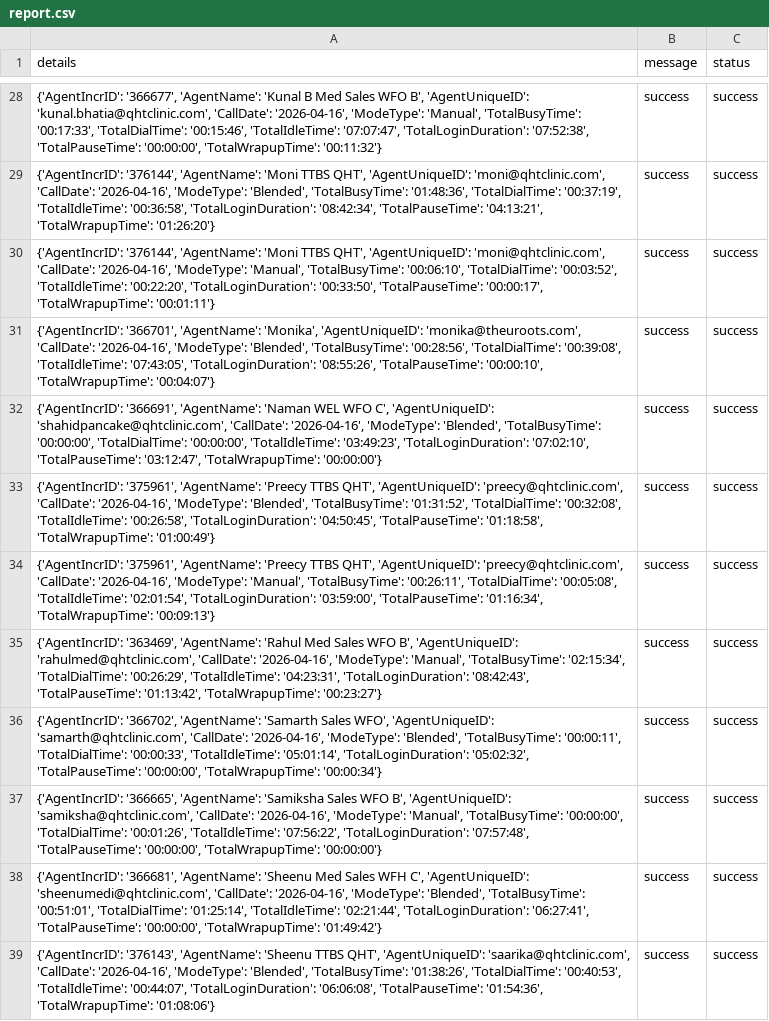
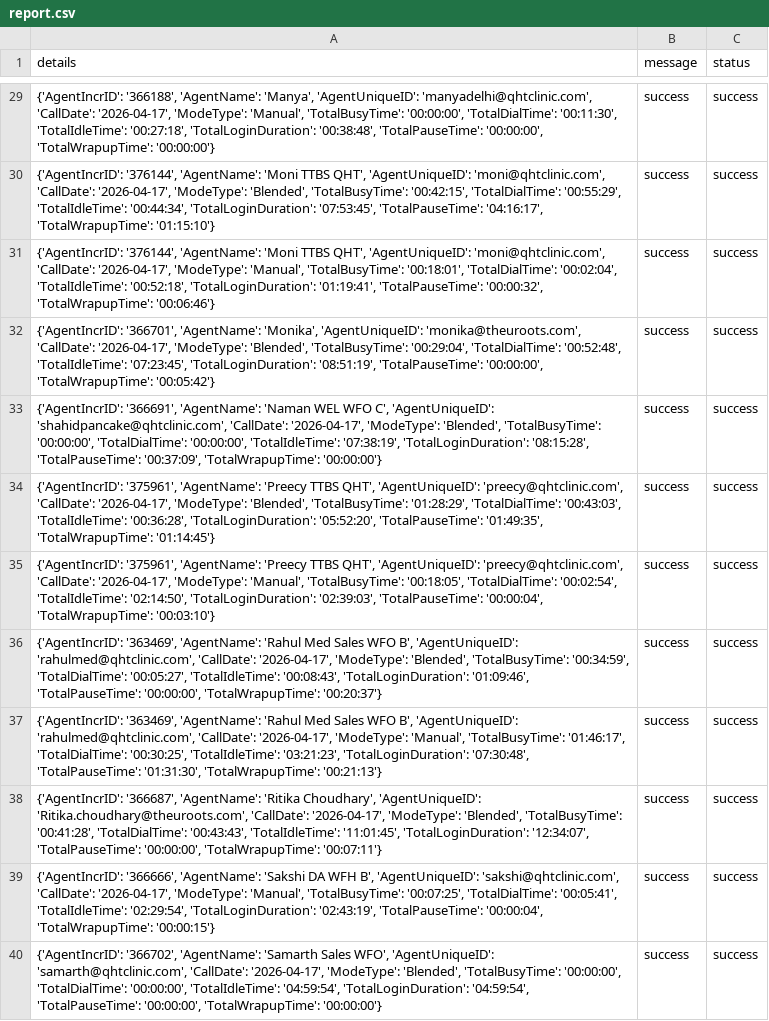
Before and after one commit to John-Cena-DEV/ozonetel_agents, a CSV file: report.csv, drawn as a sheet; only a part is shown, gaps mark what is left out; addresses are those after the commit; the diff covers the shown part only; the diff names each change by its address in the sheet, - before the commit and + after, or states it on an @@ line.

```diff
--- a/report.csv
+++ b/report.csv
-A29 (details): {'AgentIncrID': '366677', 'AgentName': 'Kunal B Med Sales WFO B', 'AgentUniqueID': 'kunal.bhatia@qhtclinic.com', 'CallDate': '2026-04-16', 'ModeType': 'Manual', 'TotalBusyTime': '00:17:33', 'TotalDialTime': '00:15:46', 'TotalIdleTime': '07:07:47', 'TotalLoginDuration': '07:52:38', 'TotalPauseTime': '00:00:00', 'TotalWrapupTime': '00:11:32'}
+A29 (details): {'AgentIncrID': '366188', 'AgentName': 'Manya', 'AgentUniqueID': 'manyadelhi@qhtclinic.com', 'CallDate': '2026-04-17', 'ModeType': 'Manual', 'TotalBusyTime': '00:00:00', 'TotalDialTime': '00:11:30', 'TotalIdleTime': '00:27:18', 'TotalLoginDuration': '00:38:48', 'TotalPauseTime': '00:00:00', 'TotalWrapupTime': '00:00:00'}
-A30 (details): …'moni@qhtclinic.com', 'CallDate': '2026-04-16', 'ModeType': 'Blended', 'TotalBusyTime': '01:48:36', 'TotalDialTime': '00:37:19', 'TotalIdleTime': '00:36:58', 'TotalLoginDuration': '08:42:34', 'TotalPauseTime': '04:13:21', 'TotalWrapupTime': '01:26:20'}
+A30 (details): …'moni@qhtclinic.com', 'CallDate': '2026-04-17', 'ModeType': 'Blended', 'TotalBusyTime': '00:42:15', 'TotalDialTime': '00:55:29', 'TotalIdleTime': '00:44:34', 'TotalLoginDuration': '07:53:45', 'TotalPauseTime': '04:16:17', 'TotalWrapupTime': '01:15:10'}
-A31 (details): …'moni@qhtclinic.com', 'CallDate': '2026-04-16', 'ModeType': 'Manual', 'TotalBusyTime': '00:06:10', 'TotalDialTime': '00:03:52', 'TotalIdleTime': '00:22:20', 'TotalLoginDuration': '00:33:50', 'TotalPauseTime': '00:00:17', 'TotalWrapupTime': '00:01:11'}
+A31 (details): …'moni@qhtclinic.com', 'CallDate': '2026-04-17', 'ModeType': 'Manual', 'TotalBusyTime': '00:18:01', 'TotalDialTime': '00:02:04', 'TotalIdleTime': '00:52:18', 'TotalLoginDuration': '01:19:41', 'TotalPauseTime': '00:00:32', 'TotalWrapupTime': '00:06:46'}
-A32 (details): …'monika@theuroots.com', 'CallDate': '2026-04-16', 'ModeType': 'Blended', 'TotalBusyTime': '00:28:56', 'TotalDialTime': '00:39:08', 'TotalIdleTime': '07:43:05', 'TotalLoginDuration': '08:55:26', 'TotalPauseTime': '00:00:10', 'TotalWrapupTime': '00:04:07'}
+A32 (details): …'monika@theuroots.com', 'CallDate': '2026-04-17', 'ModeType': 'Blended', 'TotalBusyTime': '00:29:04', 'TotalDialTime': '00:52:48', 'TotalIdleTime': '07:23:45', 'TotalLoginDuration': '08:51:19', 'TotalPauseTime': '00:00:00', 'TotalWrapupTime': '00:05:42'}
-A33 (details): …'shahidpancake@qhtclinic.com', 'CallDate': '2026-04-16', 'ModeType': 'Blended', 'TotalBusyTime': '00:00:00', 'TotalDialTime': '00:00:00', 'TotalIdleTime': '03:49:23', 'TotalLoginDuration': '07:02:10', 'TotalPauseTime': '03:12:47', 'TotalWrapupTime': '00:00:00'}
+A33 (details): …'shahidpancake@qhtclinic.com', 'CallDate': '2026-04-17', 'ModeType': 'Blended', 'TotalBusyTime': '00:00:00', 'TotalDialTime': '00:00:00', 'TotalIdleTime': '07:38:19', 'TotalLoginDuration': '08:15:28', 'TotalPauseTime': '00:37:09', 'TotalWrapupTime': '00:00:00'}
-A34 (details): …'preecy@qhtclinic.com', 'CallDate': '2026-04-16', 'ModeType': 'Blended', 'TotalBusyTime': '01:31:52', 'TotalDialTime': '00:32:08', 'TotalIdleTime': '00:26:58', 'TotalLoginDuration': '04:50:45', 'TotalPauseTime': '01:18:58', 'TotalWrapupTime': '01:00:49'}
+A34 (details): …'preecy@qhtclinic.com', 'CallDate': '2026-04-17', 'ModeType': 'Blended', 'TotalBusyTime': '01:28:29', 'TotalDialTime': '00:43:03', 'TotalIdleTime': '00:36:28', 'TotalLoginDuration': '05:52:20', 'TotalPauseTime': '01:49:35', 'TotalWrapupTime': '01:14:45'}
-A35 (details): …'preecy@qhtclinic.com', 'CallDate': '2026-04-16', 'ModeType': 'Manual', 'TotalBusyTime': '00:26:11', 'TotalDialTime': '00:05:08', 'TotalIdleTime': '02:01:54', 'TotalLoginDuration': '03:59:00', 'TotalPauseTime': '01:16:34', 'TotalWrapupTime': '00:09:13'}
+A35 (details): …'preecy@qhtclinic.com', 'CallDate': '2026-04-17', 'ModeType': 'Manual', 'TotalBusyTime': '00:18:05', 'TotalDialTime': '00:02:54', 'TotalIdleTime': '02:14:50', 'TotalLoginDuration': '02:39:03', 'TotalPauseTime': '00:00:04', 'TotalWrapupTime': '00:03:10'}
-A36 (details): …'rahulmed@qhtclinic.com', 'CallDate': '2026-04-16', 'ModeType': 'Manual', 'TotalBusyTime': '02:15:34', 'TotalDialTime': '00:26:29', 'TotalIdleTime': '04:23:31', 'TotalLoginDuration': '08:42:43', 'TotalPauseTime': '01:13:42', 'TotalWrapupTime': '00:23:27'}
+A36 (details): …'rahulmed@qhtclinic.com', 'CallDate': '2026-04-17', 'ModeType': 'Blended', 'TotalBusyTime': '00:34:59', 'TotalDialTime': '00:05:27', 'TotalIdleTime': '00:08:43', 'TotalLoginDuration': '01:09:46', 'TotalPauseTime': '00:00:00', 'TotalWrapupTime': '00:20:37'}
-A37 (details): {'AgentIncrID': '366702', 'AgentName': 'Samarth Sales WFO', 'AgentUniqueID': 'samarth@qhtclinic.com', 'CallDate': '2026-04-16', 'ModeType': 'Blended', 'TotalBusyTime': '00:00:11', 'TotalDialTime': '00:00:33', 'TotalIdleTime': '05:01:14', 'TotalLoginDuration': '05:02:32', 'TotalPauseTime': '00:00:00', 'TotalWrapupTime': '00:00:34'}
+A37 (details): {'AgentIncrID': '363469', 'AgentName': 'Rahul Med Sales WFO B', 'AgentUniqueID': 'rahulmed@qhtclinic.com', 'CallDate': '2026-04-17', 'ModeType': 'Manual', 'TotalBusyTime': '01:46:17', 'TotalDialTime': '00:30:25', 'TotalIdleTime': '03:21:23', 'TotalLoginDuration': '07:30:48', 'TotalPauseTime': '01:31:30', 'TotalWrapupTime': '00:21:13'}
-A38 (details): {'AgentIncrID': '366665', 'AgentName': 'Samiksha Sales WFO B', 'AgentUniqueID': 'samiksha@qhtclinic.com', 'CallDate': '2026-04-16', 'ModeType': 'Manual', 'TotalBusyTime': '00:00:00', 'TotalDialTime': '00:01:26', 'TotalIdleTime': '07:56:22', 'TotalLoginDuration': '07:57:48', 'TotalPauseTime': '00:00:00', 'TotalWrapupTime': '00:00:00'}
+A38 (details): {'AgentIncrID': '366687', 'AgentName': 'Ritika Choudhary', 'AgentUniqueID': 'Ritika.choudhary@theuroots.com', 'CallDate': '2026-04-17', 'ModeType': 'Blended', 'TotalBusyTime': '00:41:28', 'TotalDialTime': '00:43:43', 'TotalIdleTime': '11:01:45', 'TotalLoginDuration': '12:34:07', 'TotalPauseTime': '00:00:00', 'TotalWrapupTime': '00:07:11'}
-A39 (details): {'AgentIncrID': '366681', 'AgentName': 'Sheenu Med Sales WFH C', 'AgentUniqueID': 'sheenumedi@qhtclinic.com', 'CallDate': '2026-04-16', 'ModeType': 'Blended', 'TotalBusyTime': '00:51:01', 'TotalDialTime': '01:25:14', 'TotalIdleTime': '02:21:44', 'TotalLoginDuration': '06:27:41', 'TotalPauseTime': '00:00:00', 'TotalWrapupTime': '01:49:42'}
+A39 (details): {'AgentIncrID': '366666', 'AgentName': 'Sakshi DA WFH B', 'AgentUniqueID': 'sakshi@qhtclinic.com', 'CallDate': '2026-04-17', 'ModeType': 'Manual', 'TotalBusyTime': '00:07:25', 'TotalDialTime': '00:05:41', 'TotalIdleTime': '02:29:54', 'TotalLoginDuration': '02:43:19', 'TotalPauseTime': '00:00:04', 'TotalWrapupTime': '00:00:15'}
-A40 (details): {'AgentIncrID': '376143', 'AgentName': 'Sheenu TTBS QHT', 'AgentUniqueID': 'saarika@qhtclinic.com', 'CallDate': '2026-04-16', 'ModeType': 'Blended', 'TotalBusyTime': '01:38:26', 'TotalDialTime': '00:40:53', 'TotalIdleTime': '00:44:07', 'TotalLoginDuration': '06:06:08', 'TotalPauseTime': '01:54:36', 'TotalWrapupTime': '01:08:06'}
+A40 (details): {'AgentIncrID': '366702', 'AgentName': 'Samarth Sales WFO', 'AgentUniqueID': 'samarth@qhtclinic.com', 'CallDate': '2026-04-17', 'ModeType': 'Blended', 'TotalBusyTime': '00:00:00', 'TotalDialTime': '00:00:00', 'TotalIdleTime': '04:59:54', 'TotalLoginDuration': '04:59:54', 'TotalPauseTime': '00:00:00', 'TotalWrapupTime': '00:00:00'}
```
Also changed, not shown: 3 added rows and 36 edited cells elsewhere in this file.
